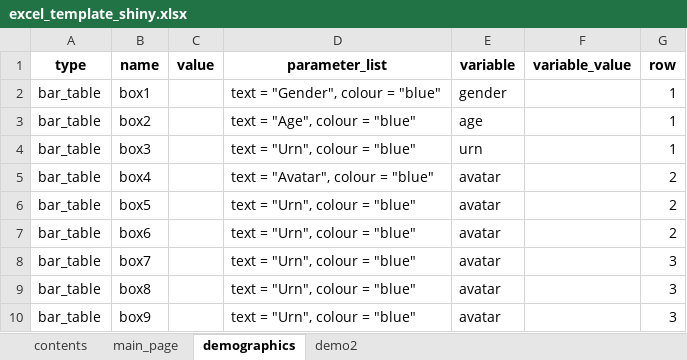
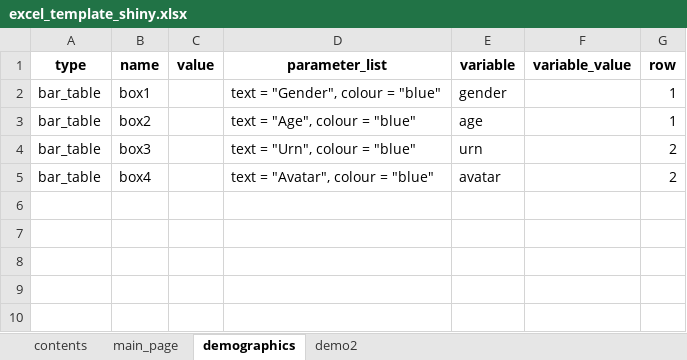
Before and after one commit to IDEMSInternational/ExcelToShiny, an Excel workbook: excel_template_shiny.xlsx, sheet demographics, drawn as a sheet; values as stored, in another font and other column widths than the file's, no borders; the diff names each change by its address in the sheet, - before the commit and + after, or states it on an @@ line.

```diff
--- a/excel_template_shiny.xlsx (sheet demographics)
+++ b/excel_template_shiny.xlsx (sheet demographics)
-G4 (row): 1
+G4 (row): 2
-row 6: bar_table | box5 |  | text = "Urn", colour = "blue" | avatar |  | 2
-row 7: bar_table | box6 |  | text = "Urn", colour = "blue" | avatar |  | 2
-row 8: bar_table | box7 |  | text = "Urn", colour = "blue" | avatar |  | 3
-row 9: bar_table | box8 |  | text = "Urn", colour = "blue" | avatar |  | 3
-row 10: bar_table | box9 |  | text = "Urn", colour = "blue" | avatar |  | 3
```
Also changed, not shown: sheet demo2, sheet main_page, 4 other files.
